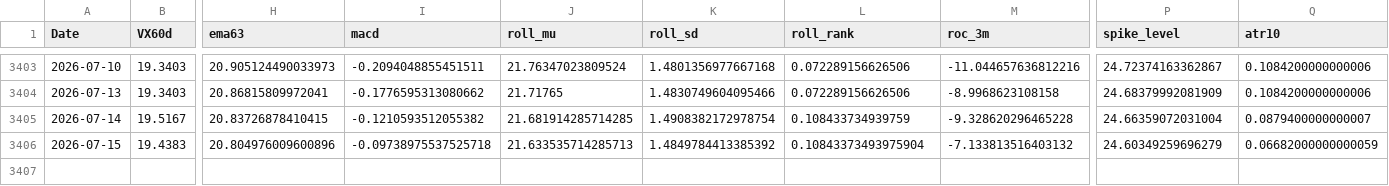
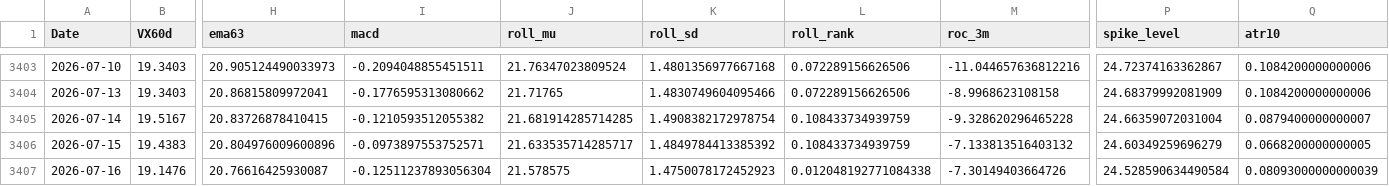
Before and after one commit to laimanto/VF75-strategy, a CSV file: data/features.csv, drawn as a sheet; only a part is shown, gaps mark what is left out; rows hold the shown columns only; the diff names each change by its address in the sheet, - before the commit and + after, or states it on an @@ line.

```diff
--- a/data/features.csv
+++ b/data/features.csv
-I3406 (macd): -0.09738975537525718
+I3406 (macd): -0.0973897553752571
-J3406 (roll_mu): 21.633535714285713
+J3406 (roll_mu): 21.633535714285717
-L3406 (roll_rank): 0.10843373493975904
+L3406 (roll_rank): 0.108433734939759
-Q3406 (atr10): 0.06682000000000059
+Q3406 (atr10): 0.0668200000000005
+row 3407: 2026-07-16 | 19.1476 | 20.76616425930087 | -0.12511237893056304 | 21.578575 | 1.4750078172452923 | 0.012048192771084338 | -7.30149403664726 | 24.528590634490584 | 0.08093000000000039
```
Also changed, not shown: data/option_price.csv, data/vx_history.csv, 2 other files.
